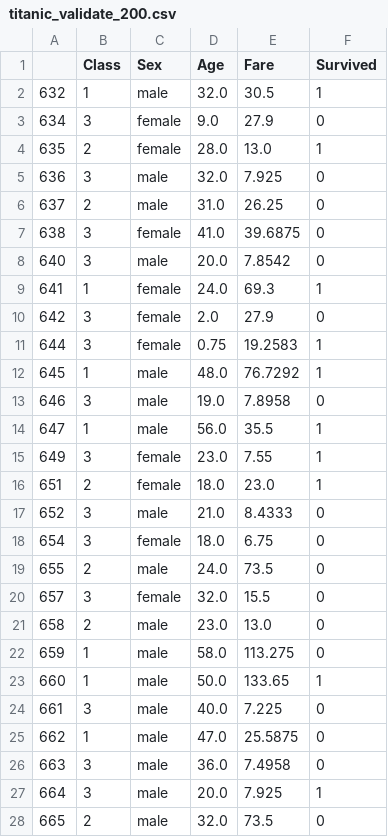
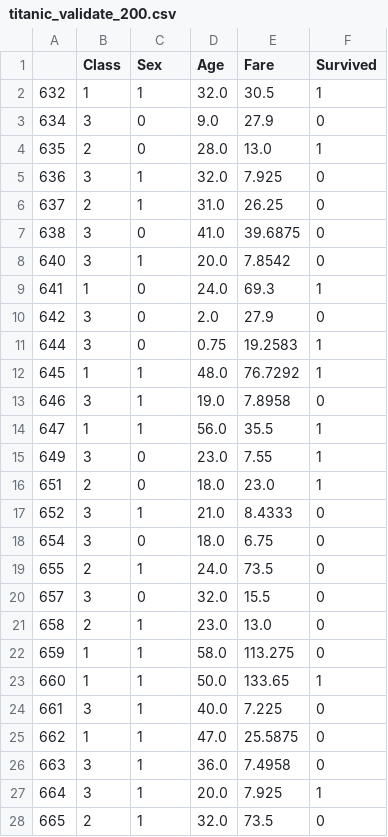
Before and after one commit to dylanjorgensen/data, a CSV file: titanic/titanic_validate_200.csv, drawn as a sheet; only a part is shown; the diff covers the shown part only.

```diff
--- a/titanic/titanic_validate_200.csv
+++ b/titanic/titanic_validate_200.csv
@@ -1,28 +1,28 @@
 ,Class,Sex,Age,Fare,Survived
-632,1,male,32.0,30.5,1
-634,3,female,9.0,27.9,0
-635,2,female,28.0,13.0,1
-636,3,male,32.0,7.925,0
-637,2,male,31.0,26.25,0
-638,3,female,41.0,39.6875,0
-640,3,male,20.0,7.8542,0
-641,1,female,24.0,69.3,1
-642,3,female,2.0,27.9,0
-644,3,female,0.75,19.2583,1
-645,1,male,48.0,76.7292,1
-646,3,male,19.0,7.8958,0
-647,1,male,56.0,35.5,1
-649,3,female,23.0,7.55,1
-651,2,female,18.0,23.0,1
-652,3,male,21.0,8.4333,0
-654,3,female,18.0,6.75,0
-655,2,male,24.0,73.5,0
-657,3,female,32.0,15.5,0
-658,2,male,23.0,13.0,0
-659,1,male,58.0,113.275,0
-660,1,male,50.0,133.65,1
-661,3,male,40.0,7.225,0
-662,1,male,47.0,25.5875,0
-663,3,male,36.0,7.4958,0
-664,3,male,20.0,7.925,1
-665,2,male,32.0,73.5,0
+632,1,1,32.0,30.5,1
+634,3,0,9.0,27.9,0
+635,2,0,28.0,13.0,1
+636,3,1,32.0,7.925,0
+637,2,1,31.0,26.25,0
+638,3,0,41.0,39.6875,0
+640,3,1,20.0,7.8542,0
+641,1,0,24.0,69.3,1
+642,3,0,2.0,27.9,0
+644,3,0,0.75,19.2583,1
+645,1,1,48.0,76.7292,1
+646,3,1,19.0,7.8958,0
+647,1,1,56.0,35.5,1
+649,3,0,23.0,7.55,1
+651,2,0,18.0,23.0,1
+652,3,1,21.0,8.4333,0
+654,3,0,18.0,6.75,0
+655,2,1,24.0,73.5,0
+657,3,0,32.0,15.5,0
+658,2,1,23.0,13.0,0
+659,1,1,58.0,113.275,0
+660,1,1,50.0,133.65,1
+661,3,1,40.0,7.225,0
+662,1,1,47.0,25.5875,0
+663,3,1,36.0,7.4958,0
+664,3,1,20.0,7.925,1
+665,2,1,32.0,73.5,0
```
Also changed, not shown: 173 edited cells elsewhere in this file, titanic/titanic_test_200.csv, titanic/titanic_train_300.csv, 1 other file.
